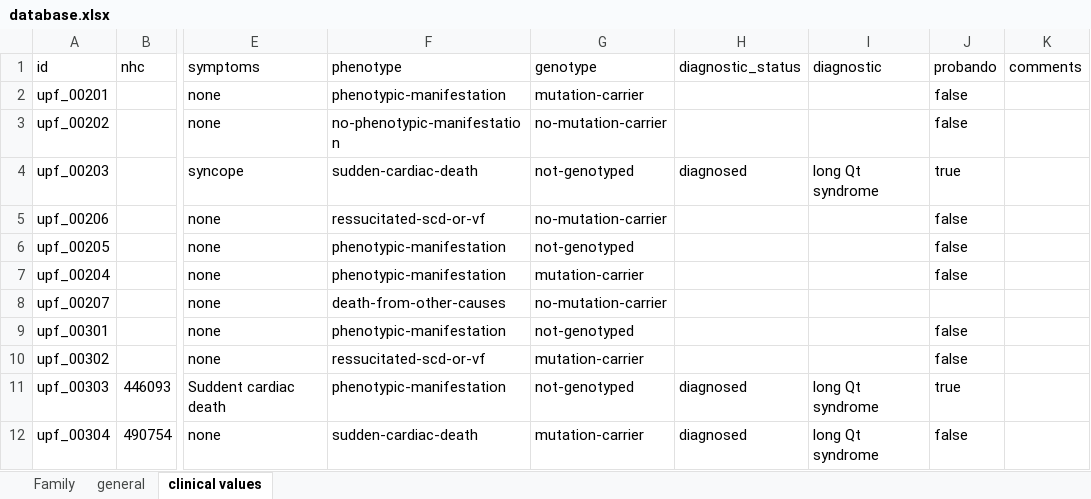
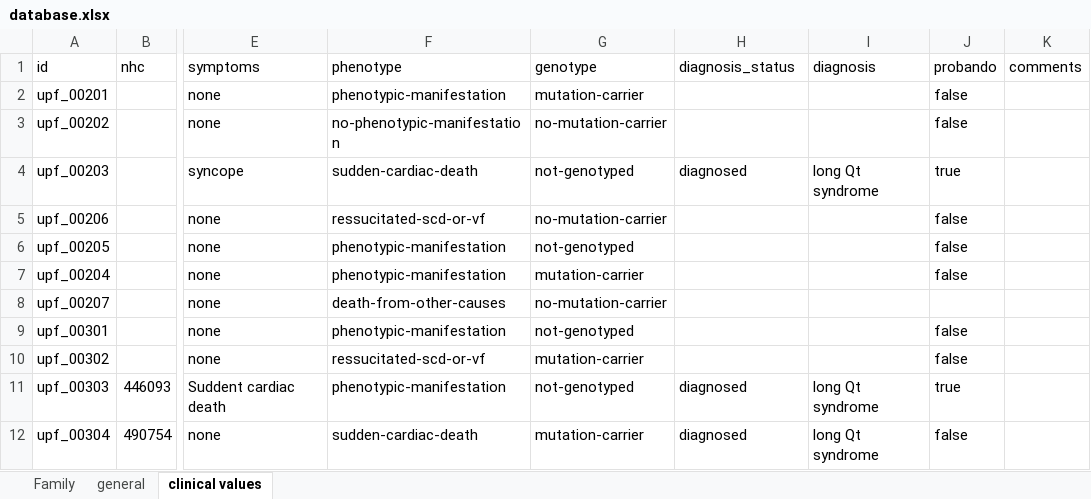
Before and after one commit to bcn-medtech/patient_line_family_tree_viewer, an Excel workbook: database/database.xlsx, sheet clinical values, drawn as a sheet; only a part is shown, gaps mark what is left out; values as stored, in another font and other column widths than the file's, no borders; the diff names each change by its address in the sheet, - before the commit and + after, or states it on an @@ line.

Commit message:
siebarFamily: redesign of cardFamily, starting to be able to edit diagnosis and mutations of a family (TODO: finishing the display of family statistics)

```diff
--- a/database/database.xlsx (sheet clinical values)
+++ b/database/database.xlsx (sheet clinical values)
-H1: diagnostic_status
+H1: diagnosis_status
-I1: diagnostic
+I1: diagnosis
```
Also changed, not shown: sheet Family, 21 other files.
